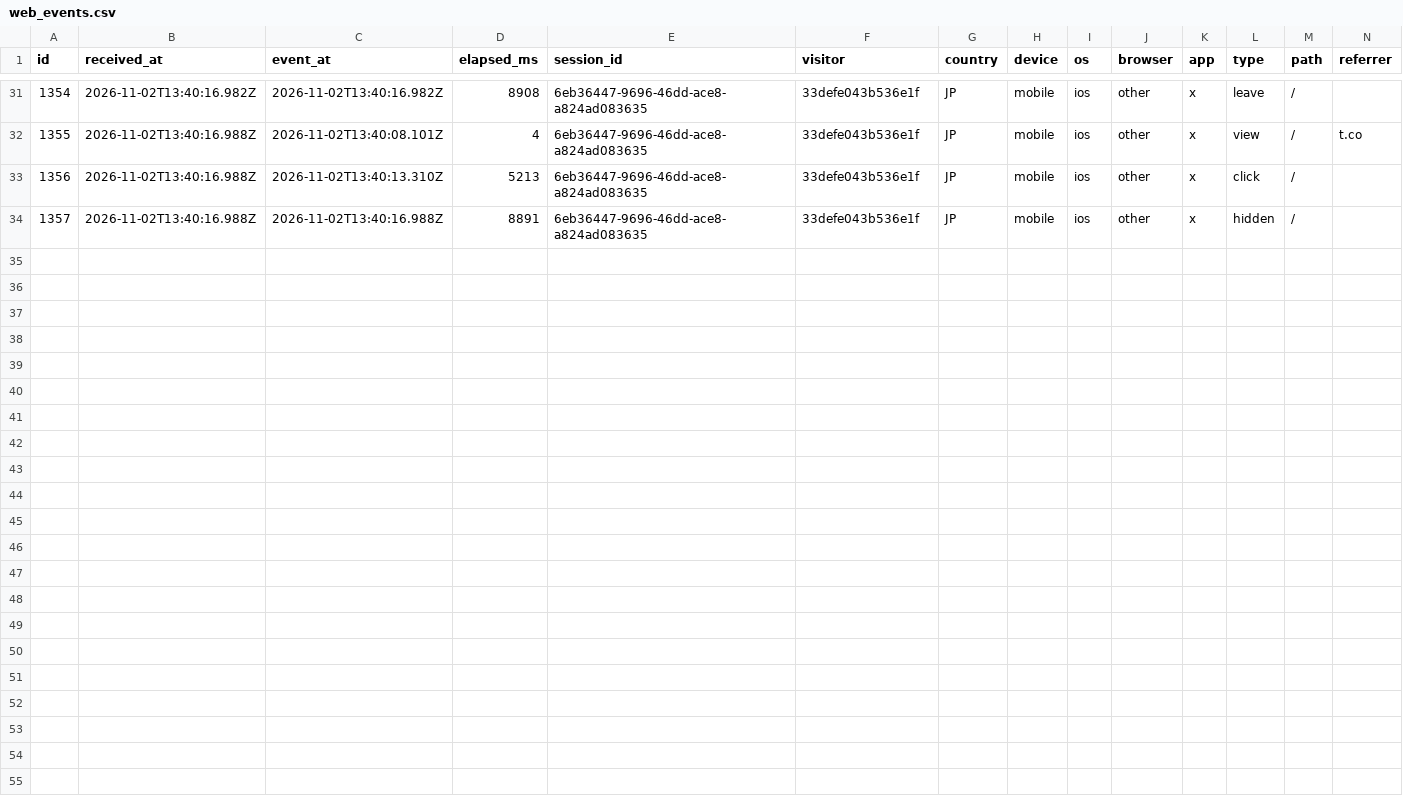
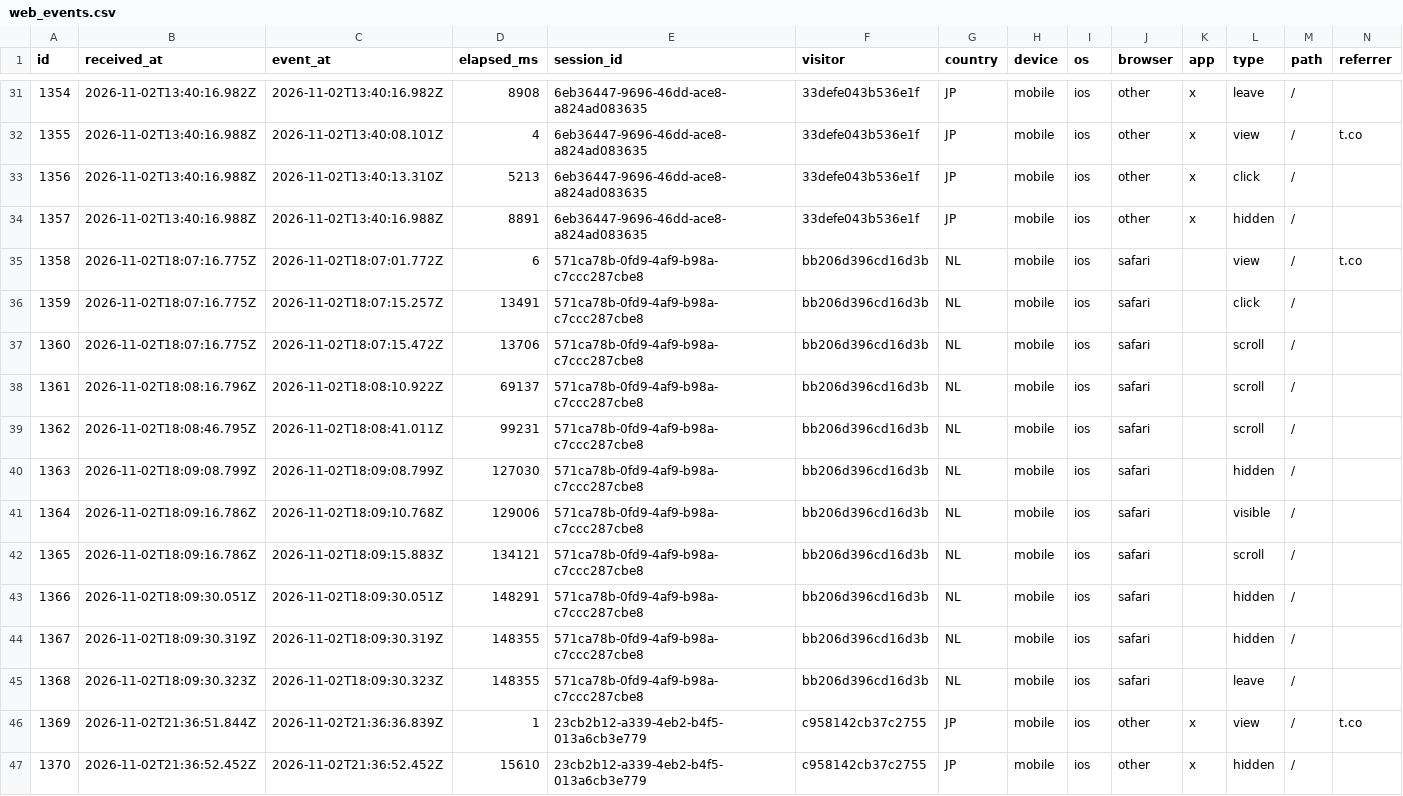
Before and after one commit to O0o-Yuta-Kimura-o0O/meme-coin-experiment, a CSV file: research/data/seppuku/web_events.csv, drawn as a sheet; only a part is shown, gaps mark what is left out; rows hold the shown columns only; the diff names each change by its address in the sheet, - before the commit and + after, or states it on an @@ line.

```diff
--- a/research/data/seppuku/web_events.csv
+++ b/research/data/seppuku/web_events.csv
+row 35: 1358 | 2026-11-02T18:07:16.775Z | 2026-11-02T18:07:01.772Z | 6 | 571ca78b-0fd9-4af9-b98a-c7ccc287cbe8 | bb206d396cd16d3b | NL | mobile | ios | safari |  | view | / | t.co
+row 36: 1359 | 2026-11-02T18:07:16.775Z | 2026-11-02T18:07:15.257Z | 13491 | 571ca78b-0fd9-4af9-b98a-c7ccc287cbe8 | bb206d396cd16d3b | NL | mobile | ios | safari |  | click | /
+row 37: 1360 | 2026-11-02T18:07:16.775Z | 2026-11-02T18:07:15.472Z | 13706 | 571ca78b-0fd9-4af9-b98a-c7ccc287cbe8 | bb206d396cd16d3b | NL | mobile | ios | safari |  | scroll | /
+row 38: 1361 | 2026-11-02T18:08:16.796Z | 2026-11-02T18:08:10.922Z | 69137 | 571ca78b-0fd9-4af9-b98a-c7ccc287cbe8 | bb206d396cd16d3b | NL | mobile | ios | safari |  | scroll | /
+row 39: 1362 | 2026-11-02T18:08:46.795Z | 2026-11-02T18:08:41.011Z | 99231 | 571ca78b-0fd9-4af9-b98a-c7ccc287cbe8 | bb206d396cd16d3b | NL | mobile | ios | safari |  | scroll | /
+row 40: 1363 | 2026-11-02T18:09:08.799Z | 2026-11-02T18:09:08.799Z | 127030 | 571ca78b-0fd9-4af9-b98a-c7ccc287cbe8 | bb206d396cd16d3b | NL | mobile | ios | safari |  | hidden | /
+row 41: 1364 | 2026-11-02T18:09:16.786Z | 2026-11-02T18:09:10.768Z | 129006 | 571ca78b-0fd9-4af9-b98a-c7ccc287cbe8 | bb206d396cd16d3b | NL | mobile | ios | safari |  | visible | /
+row 42: 1365 | 2026-11-02T18:09:16.786Z | 2026-11-02T18:09:15.883Z | 134121 | 571ca78b-0fd9-4af9-b98a-c7ccc287cbe8 | bb206d396cd16d3b | NL | mobile | ios | safari |  | scroll | /
+row 43: 1366 | 2026-11-02T18:09:30.051Z | 2026-11-02T18:09:30.051Z | 148291 | 571ca78b-0fd9-4af9-b98a-c7ccc287cbe8 | bb206d396cd16d3b | NL | mobile | ios | safari |  | hidden | /
+row 44: 1367 | 2026-11-02T18:09:30.319Z | 2026-11-02T18:09:30.319Z | 148355 | 571ca78b-0fd9-4af9-b98a-c7ccc287cbe8 | bb206d396cd16d3b | NL | mobile | ios | safari |  | hidden | /
+row 45: 1368 | 2026-11-02T18:09:30.323Z | 2026-11-02T18:09:30.323Z | 148355 | 571ca78b-0fd9-4af9-b98a-c7ccc287cbe8 | bb206d396cd16d3b | NL | mobile | ios | safari |  | leave | /
+row 46: 1369 | 2026-11-02T21:36:51.844Z | 2026-11-02T21:36:36.839Z | 1 | 23cb2b12-a339-4eb2-b4f5-013a6cb3e779 | c958142cb37c2755 | JP | mobile | ios | other | x | view | / | t.co
+row 47: 1370 | 2026-11-02T21:36:52.452Z | 2026-11-02T21:36:52.452Z | 15610 | 23cb2b12-a339-4eb2-b4f5-013a6cb3e779 | c958142cb37c2755 | JP | mobile | ios | other | x | hidden | /
```
